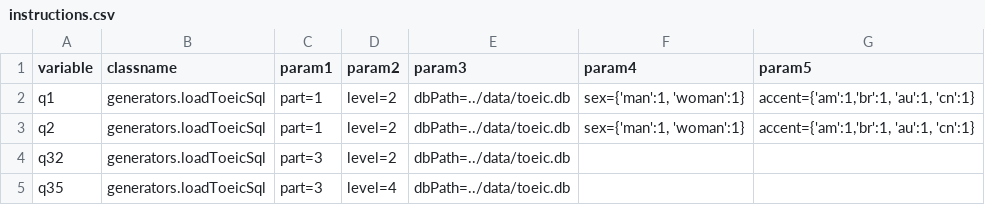
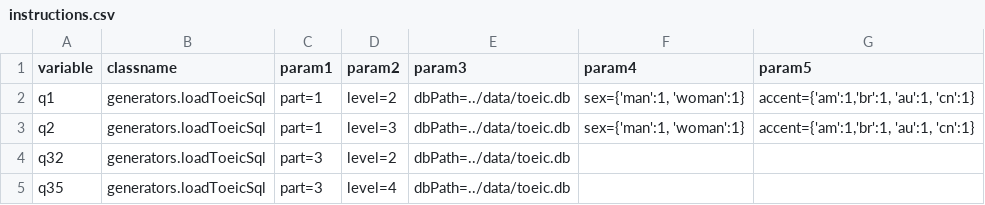
Before and after one commit to aaronlee86/reel, a CSV file: toeic/instructions.csv, drawn as a sheet.

```diff
--- a/toeic/instructions.csv
+++ b/toeic/instructions.csv
@@ -2,3 +2,3 @@ variable,classname,param1,param2,param3,param4,param5
 q1,generators.loadToeicSql,part=1,level=2,dbPath=../data/toeic.db,"sex={'man':1, 'woman':1}","accent={'am':1,'br':1, 'au':1, 'cn':1}"
-q2,generators.loadToeicSql,part=1,level=2,dbPath=../data/toeic.db,"sex={'man':1, 'woman':1}","accent={'am':1,'br':1, 'au':1, 'cn':1}"
+q2,generators.loadToeicSql,part=1,level=3,dbPath=../data/toeic.db,"sex={'man':1, 'woman':1}","accent={'am':1,'br':1, 'au':1, 'cn':1}"
 q32,generators.loadToeicSql,part=3,level=2,dbPath=../data/toeic.db,,
```
Also changed, not shown: toeic/template.csv, 5 other files.
